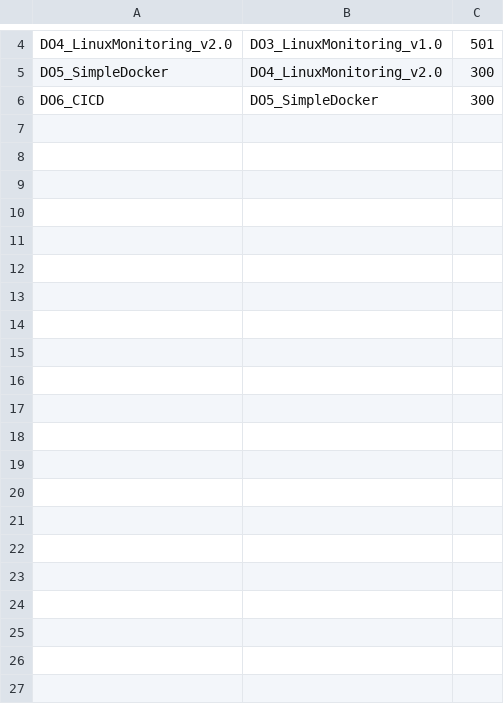
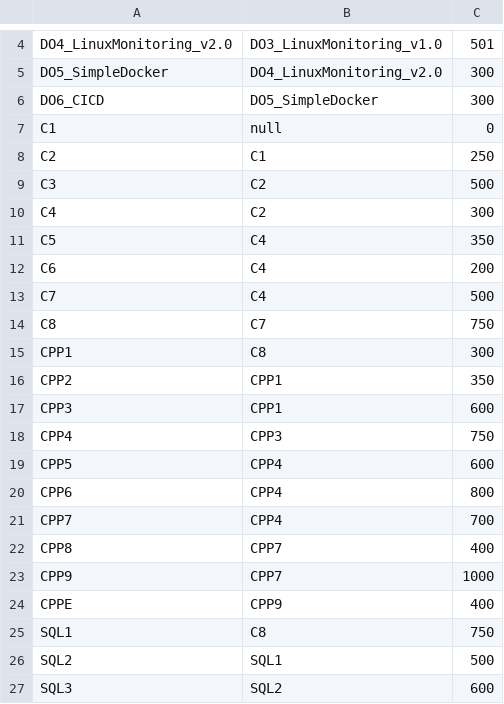
Before and after one commit to antinlay/SQL2_Info21_v1.0-1, a CSV file: src/task_1/Tasks.csv, drawn as a sheet; only a part is shown, gaps mark what is left out; the diff names each change by its address in the sheet, - before the commit and + after, or states it on an @@ line.

Commit message:
develop_janiecee PART 3 TASK CSV FIX

```diff
--- a/src/task_1/Tasks.csv
+++ b/src/task_1/Tasks.csv
+row 7: C1 | null | 0
+row 8: C2 | C1 | 250
+row 9: C3 | C2 | 500
+row 10: C4 | C2 | 300
+row 11: C5 | C4 | 350
+row 12: C6 | C4 | 200
+row 13: C7 | C4 | 500
+row 14: C8 | C7 | 750
+row 15: CPP1 | C8 | 300
+row 16: CPP2 | CPP1 | 350
+row 17: CPP3 | CPP1 | 600
+row 18: CPP4 | CPP3 | 750
+row 19: CPP5 | CPP4 | 600
+row 20: CPP6 | CPP4 | 800
+row 21: CPP7 | CPP4 | 700
+row 22: CPP8 | CPP7 | 400
+row 23: CPP9 | CPP7 | 1000
+row 24: CPPE | CPP9 | 400
+row 25: SQL1 | C8 | 750
+row 26: SQL2 | SQL1 | 500
+row 27: SQL3 | SQL2 | 600
```
Also changed, not shown: 2 other files.
